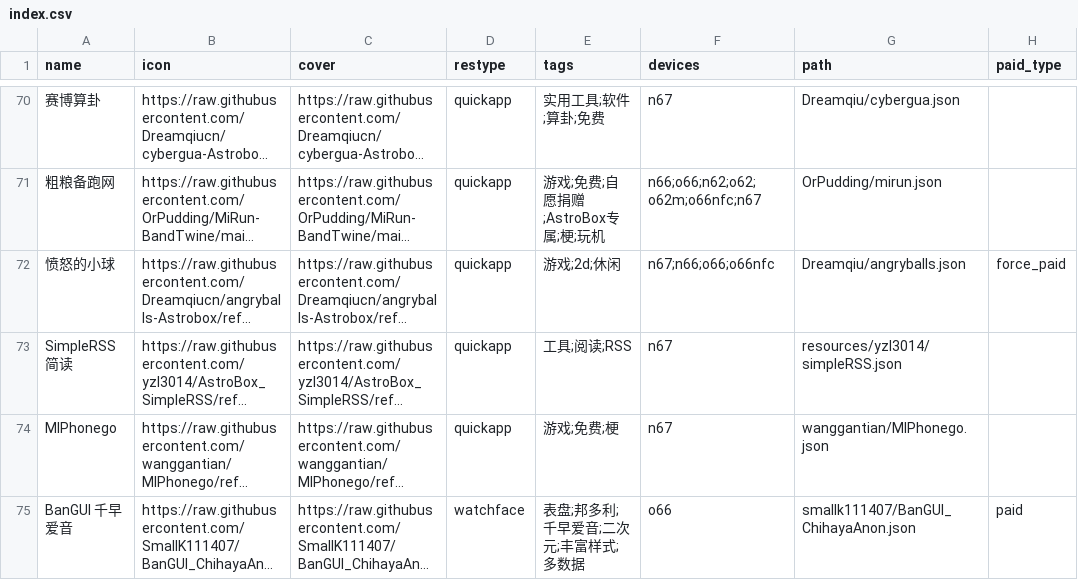
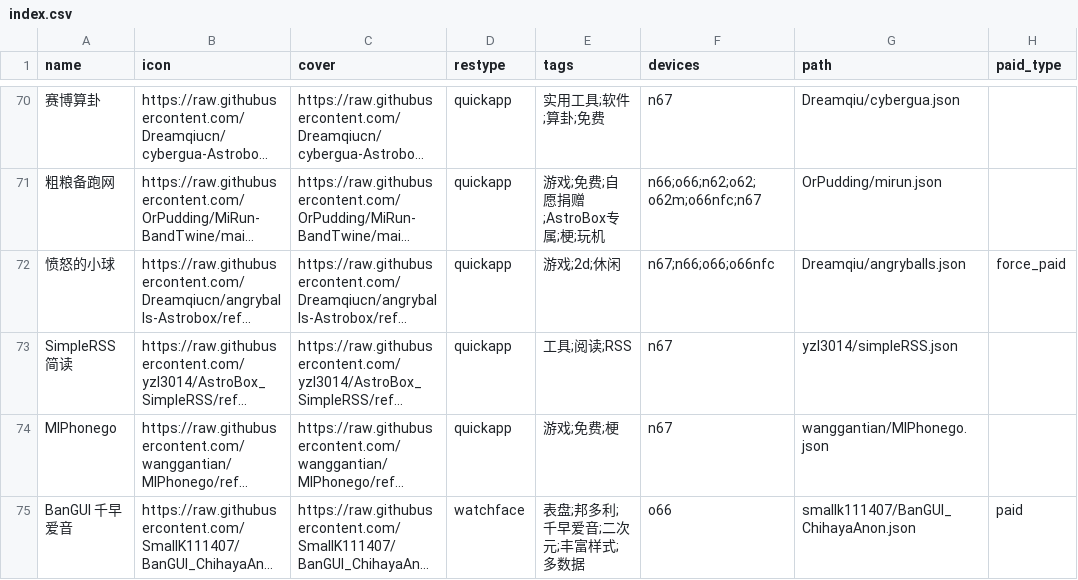
Before and after one commit to Ziyimiao5054/AstroBox-Repo, a CSV file: index.csv, drawn as a sheet; only a part is shown, gaps mark what is left out; long unchanged cells end in …; the diff names each change by its address in the sheet, - before the commit and + after, or states it on an @@ line.

Commit message:
fix: index.csv 有误

```diff
--- a/index.csv
+++ b/index.csv
-G73 (path): resources/yzl3014/simpleRSS.json
+G73 (path): yzl3014/simpleRSS.json
```
